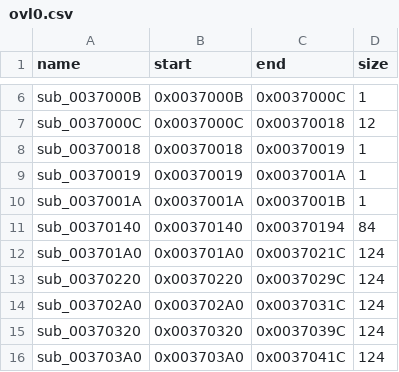
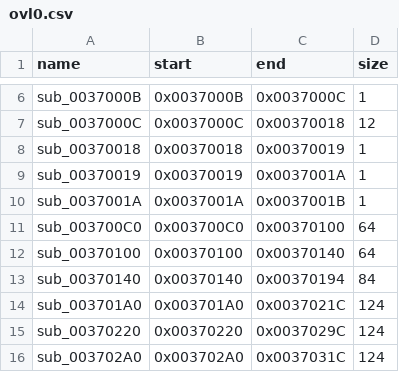
Before and after one commit to Ninjacornix/reo, a CSV file: recomp/config/overlay_maps/ovl0.csv, drawn as a sheet; only a part is shown, gaps mark what is left out; the shorter side is filled out with more unchanged rows; the diff names each change by its address in the sheet, - before the commit and + after, or states it on an @@ line.

```diff
--- a/recomp/config/overlay_maps/ovl0.csv
+++ b/recomp/config/overlay_maps/ovl0.csv
+row 11: sub_003700C0 | 0x003700C0 | 0x00370100 | 64
+row 12: sub_00370100 | 0x00370100 | 0x00370140 | 64
```
Also changed, not shown: 25 other files.
